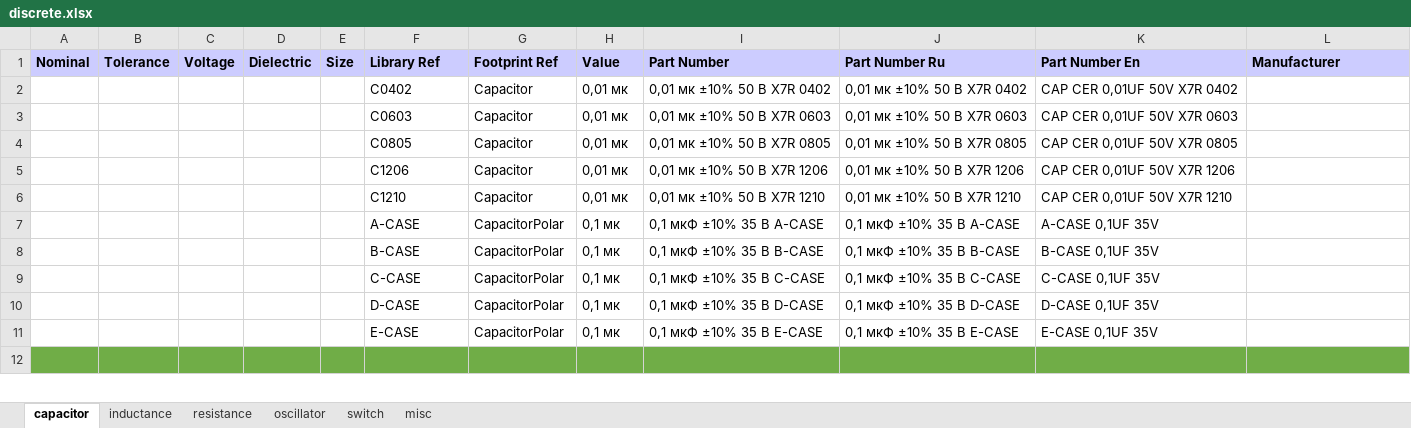
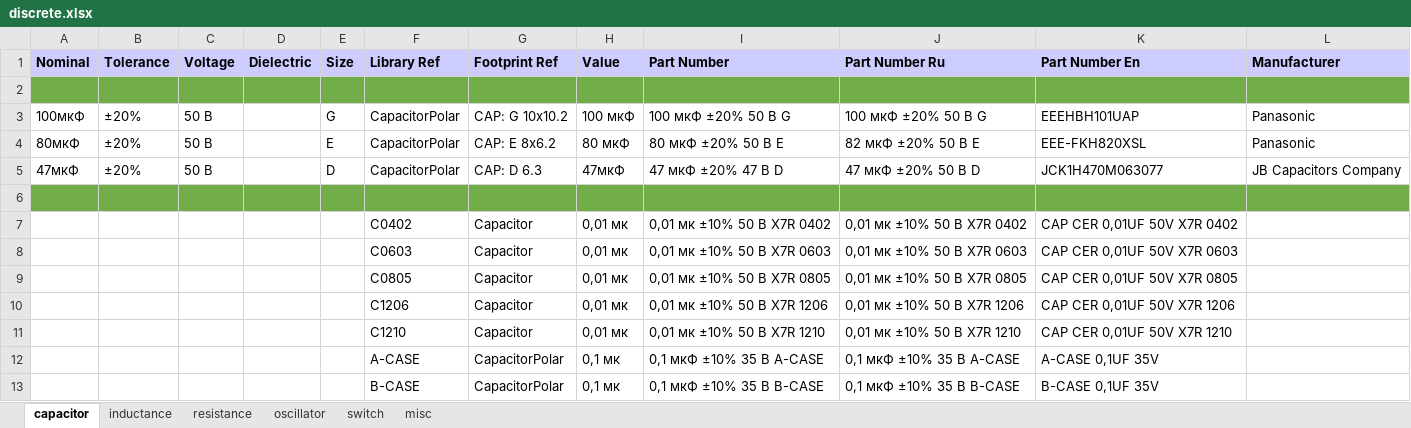
Before and after one commit to garou-g/elem_altium_db2, an Excel workbook: library/discrete.xlsx, sheet capacitor, drawn as a sheet; only a part is shown; the shorter side is filled out with more unchanged rows; values as stored, in another font and other column widths than the file's, no borders; the diff names each change by its address in the sheet, - before the commit and + after, or states it on an @@ line.

```diff
--- a/library/discrete.xlsx (sheet capacitor)
+++ b/library/discrete.xlsx (sheet capacitor)
+row 2: (empty)
+row 3: 100мкФ | ±20% | 50 В |  | G | CapacitorPolar | CAP: G 10x10.2 | 100 мкФ | 100 мкФ ±20% 50 В G | 100 мкФ ±20% 50 В G | EEEHBH101UAP | Panasonic
+row 4: 80мкФ | ±20% | 50 В |  | E | CapacitorPolar | CAP: E 8x6.2 | 80 мкФ | 80 мкФ ±20% 50 В E | 82 мкФ ±20% 50 В E | EEE-FKH820XSL | Panasonic
+row 5: 47мкФ | ±20% | 50 В |  | D | CapacitorPolar | CAP: D 6.3 | 47мкФ | 47 мкФ ±20% 47 В D | 47 мкФ ±20% 50 В D | JCK1H470M063077 | JB Capacitors Company
+row 6: (empty)
```
Also changed, not shown: library/power_supplies.xlsx, 2 other files.
